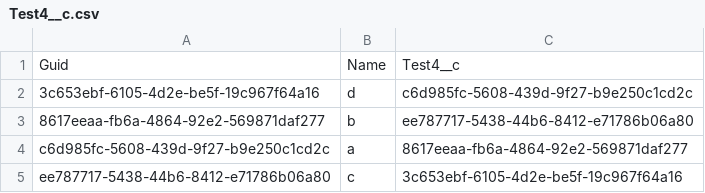
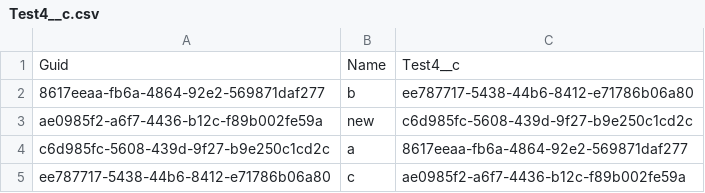
Before and after one commit to wclapier/release-test, a CSV file: Test4__c.csv, drawn as a sheet.

```diff
--- a/Test4__c.csv
+++ b/Test4__c.csv
@@ -1,5 +1,5 @@
 "Guid","Name","Test4__c"
-3c653ebf-6105-4d2e-be5f-19c967f64a16,d,c6d985fc-5608-439d-9f27-b9e250c1cd2c
 8617eeaa-fb6a-4864-92e2-569871daf277,b,ee787717-5438-44b6-8412-e71786b06a80
+ae0985f2-a6f7-4436-b12c-f89b002fe59a,new,c6d985fc-5608-439d-9f27-b9e250c1cd2c
 c6d985fc-5608-439d-9f27-b9e250c1cd2c,a,8617eeaa-fb6a-4864-92e2-569871daf277
-ee787717-5438-44b6-8412-e71786b06a80,c,3c653ebf-6105-4d2e-be5f-19c967f64a16
+ee787717-5438-44b6-8412-e71786b06a80,c,ae0985f2-a6f7-4436-b12c-f89b002fe59a
```
Also changed, not shown: Test1__c.csv, Test2__c.csv, 1 other file.
